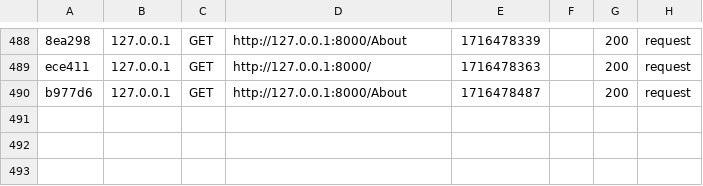
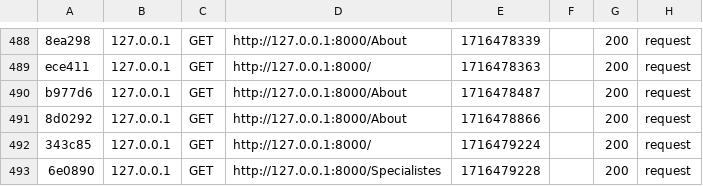
Before and after one commit to cosegit/sencare, a CSV file: var/cache/dev/profiler/index.csv, drawn as a sheet; only a part is shown, gaps mark what is left out; the diff names each change by its address in the sheet, - before the commit and + after, or states it on an @@ line.

```diff
--- a/var/cache/dev/profiler/index.csv
+++ b/var/cache/dev/profiler/index.csv
+row 491: 8d0292 | 127.0.0.1 | GET | http://127.0.0.1:8000/About | 1716478866 |  | 200 | request
+row 492: 343c85 | 127.0.0.1 | GET | http://127.0.0.1:8000/ | 1716479224 |  | 200 | request
+row 493: 6e0890 | 127.0.0.1 | GET | http://127.0.0.1:8000/Specialistes | 1716479228 |  | 200 | request
```
Also changed, not shown: 2 other files.
